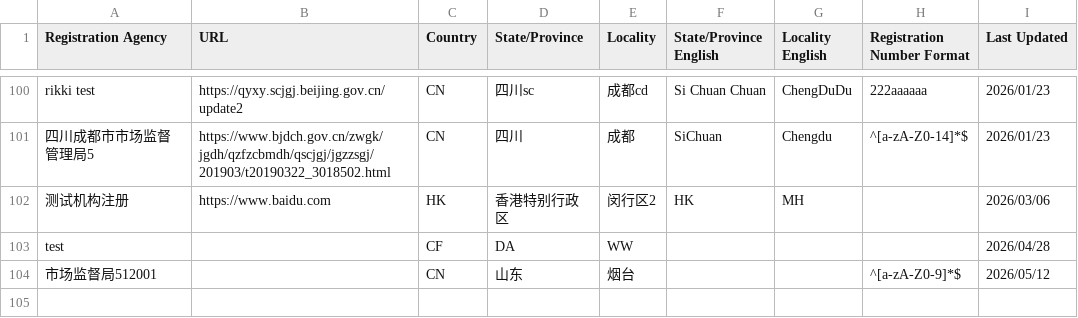
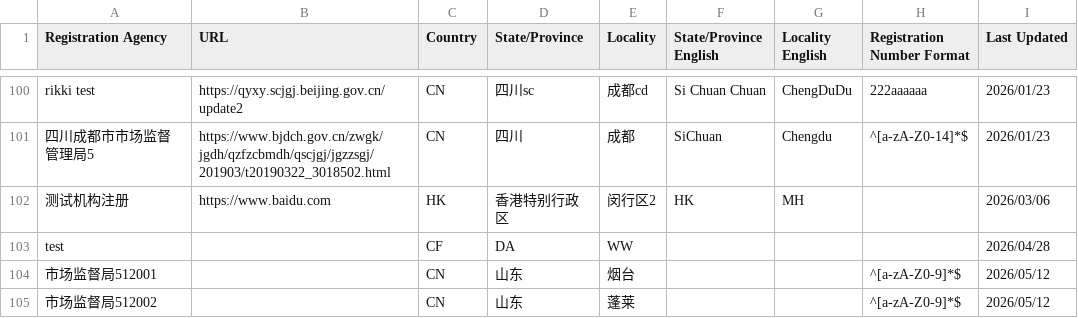
Before and after one commit to PalosChen/validation_data, a CSV file: validation-sources.csv, drawn as a sheet; only a part is shown, gaps mark what is left out.

Commit message:
Update registration agency: 市场监督局512002

```diff
--- a/validation-sources.csv
+++ b/validation-sources.csv
@@ -104 +104,2 @@ test,,CF,DA,WW,,,,2026/04/28
 市场监督局512001,,CN,山东,烟台,,,^[a-zA-Z0-9]*$,2026/05/12
+市场监督局512002,,CN,山东,蓬莱,,,^[a-zA-Z0-9]*$,2026/05/12
```
Also changed, not shown: 1 other file.
